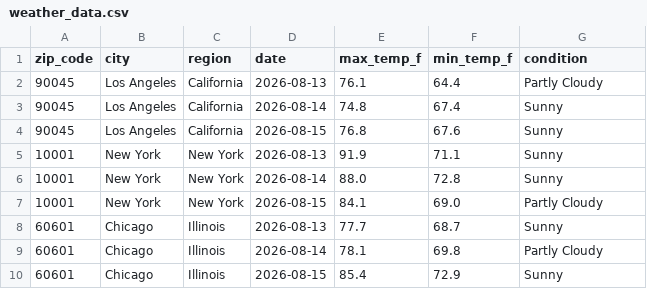
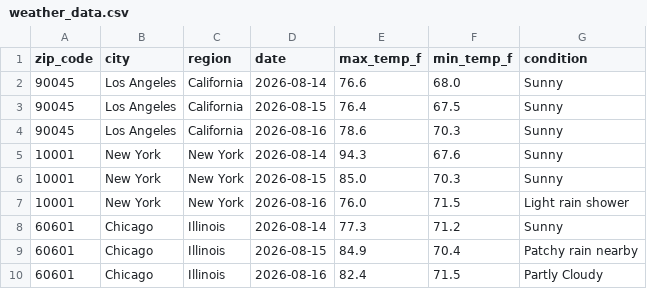
Before and after one commit to DanielDistor/weather-api-pipeline, a CSV file: weather_data.csv, drawn as a sheet; only a part is shown; the diff covers the shown part only.

```diff
--- a/weather_data.csv
+++ b/weather_data.csv
@@ -1,10 +1,10 @@
 zip_code,city,region,date,max_temp_f,min_temp_f,condition
-90045,Los Angeles,California,2026-08-13,76.1,64.4,Partly Cloudy
-90045,Los Angeles,California,2026-08-14,74.8,67.4,Sunny
-90045,Los Angeles,California,2026-08-15,76.8,67.6,Sunny
-10001,New York,New York,2026-08-13,91.9,71.1,Sunny
-10001,New York,New York,2026-08-14,88.0,72.8,Sunny
-10001,New York,New York,2026-08-15,84.1,69.0,Partly Cloudy
-60601,Chicago,Illinois,2026-08-13,77.7,68.7,Sunny
-60601,Chicago,Illinois,2026-08-14,78.1,69.8,Partly Cloudy
-60601,Chicago,Illinois,2026-08-15,85.4,72.9,Sunny
+90045,Los Angeles,California,2026-08-14,76.6,68.0,Sunny
+90045,Los Angeles,California,2026-08-15,76.4,67.5,Sunny
+90045,Los Angeles,California,2026-08-16,78.6,70.3,Sunny
+10001,New York,New York,2026-08-14,94.3,67.6,Sunny
+10001,New York,New York,2026-08-15,85.0,70.3,Sunny
+10001,New York,New York,2026-08-16,76.0,71.5,Light rain shower
+60601,Chicago,Illinois,2026-08-14,77.3,71.2,Sunny
+60601,Chicago,Illinois,2026-08-15,84.9,70.4,Patchy rain nearby
+60601,Chicago,Illinois,2026-08-16,82.4,71.5,Partly Cloudy
```
Also changed, not shown: 160 edited cells elsewhere in this file.
